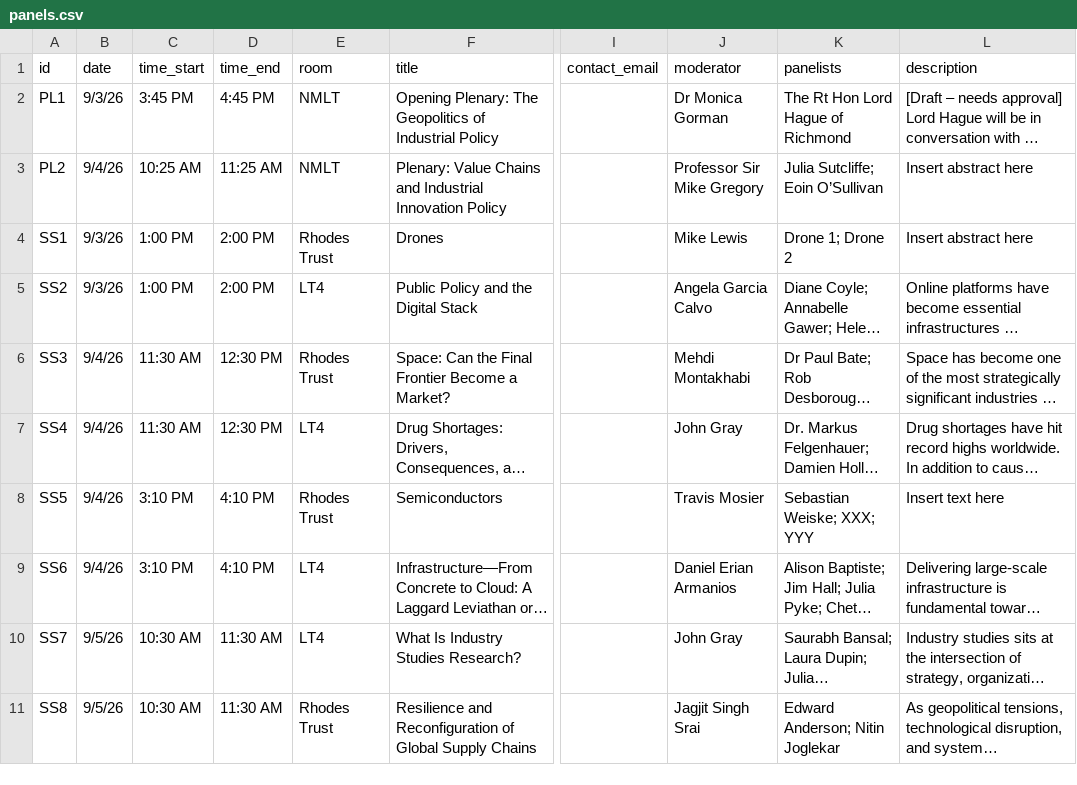
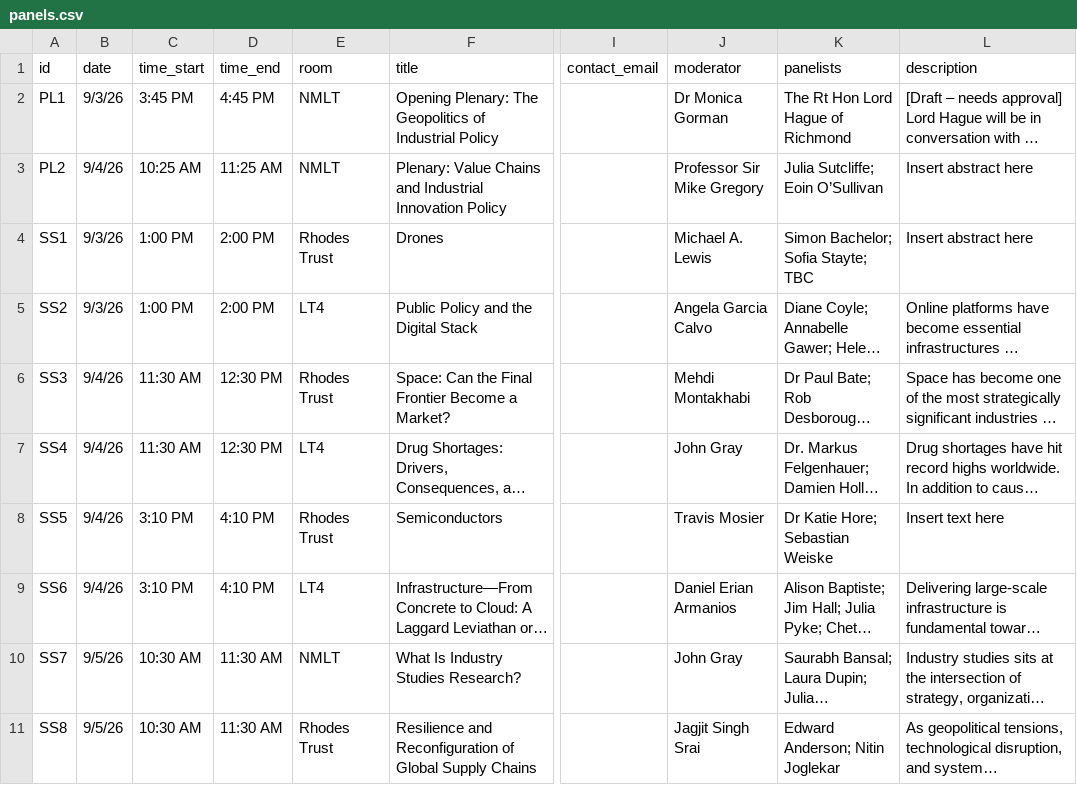
Before and after one commit to OxfordISA/Schedule, a CSV file: data/panels.csv, drawn as a sheet; only a part is shown, gaps mark what is left out; long unchanged cells end in …; the diff names each change by its address in the sheet, - before the commit and + after, or states it on an @@ line.

```diff
--- a/data/panels.csv
+++ b/data/panels.csv
-J4 (moderator): Mike Lewis
+J4 (moderator): Michael A. Lewis
-K4 (panelists): Drone 1; Drone 2
+K4 (panelists): Simon Bachelor; Sofia Stayte; TBC
-K8 (panelists): Sebastian Weiske; XXX; YYY
+K8 (panelists): Dr Katie Hore; Sebastian Weiske
-E10 (room): LT4
+E10 (room): NMLT
```
Also changed, not shown: data/bios.csv, data/overview.csv, 5 other files.
